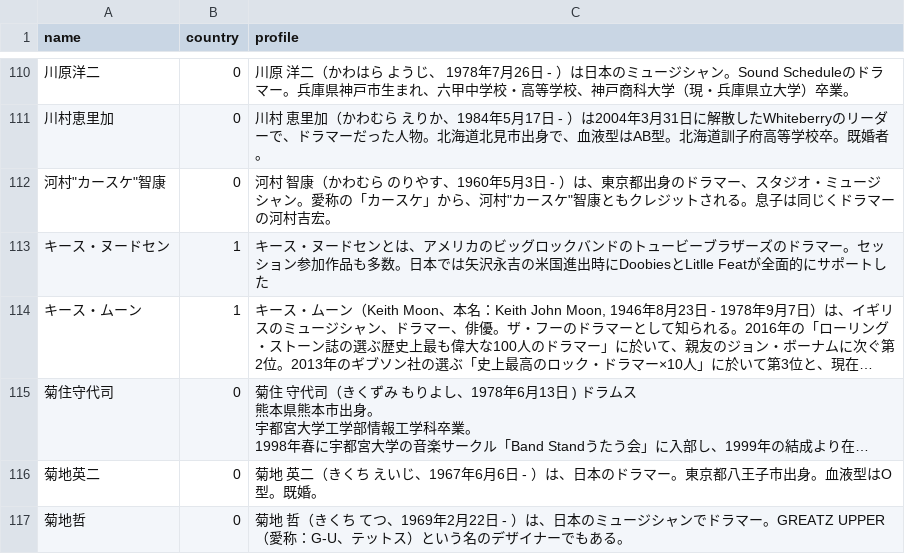
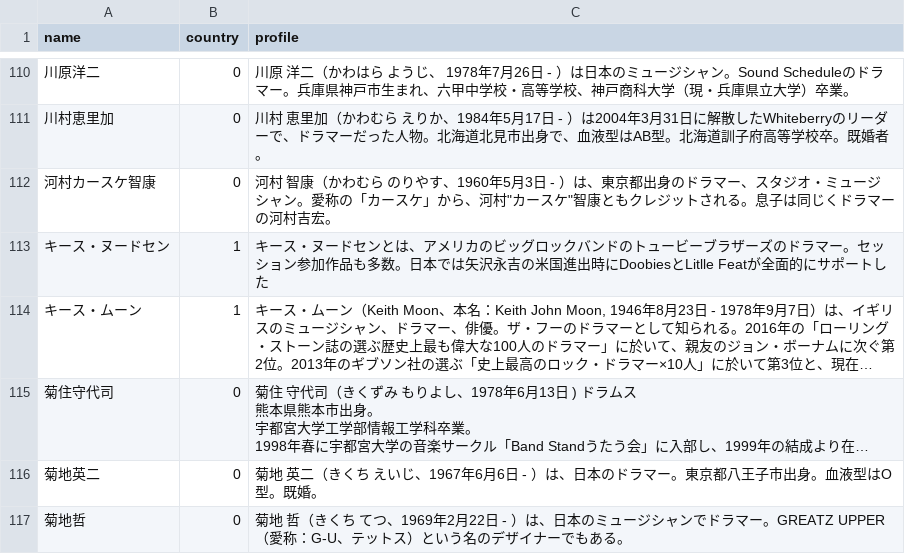
Before and after one commit to 18kazee/drummer-tracker, a CSV file: db/csv/drummers.csv, drawn as a sheet; only a part is shown, gaps mark what is left out; long unchanged cells end in …; the diff names each change by its address in the sheet, - before the commit and + after, or states it on an @@ line.

```diff
--- a/db/csv/drummers.csv
+++ b/db/csv/drummers.csv
-A112 (name): 河村"カースケ"智康
+A112 (name): 河村カースケ智康
```
Also changed, not shown: db/csv/drummer_artists.csv, db/csv/drummer_genres.csv, 11 other files.
